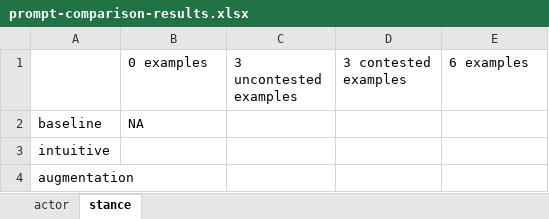
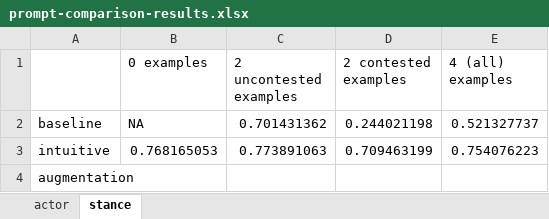
Before and after one commit to annalieb/Senior-Thesis, an Excel workbook: GPT_labeling/prompt-comparison-results.xlsx, sheet stance, drawn as a sheet; values as stored, in another font and other column widths than the file's, no borders; charts and pictures not drawn; the diff names each change by its address in the sheet, - before the commit and + after, or states it on an @@ line.

```diff
--- a/GPT_labeling/prompt-comparison-results.xlsx (sheet stance)
+++ b/GPT_labeling/prompt-comparison-results.xlsx (sheet stance)
-C1: 3 uncontested examples
+C1: 2 uncontested examples
-D1: 3 contested examples
+D1: 2 contested examples
-E1: 6 examples
+E1: 4 (all) examples
-C2 (2 uncontested examples): (empty)
+C2 (2 uncontested examples): 0.701431362
-D2 (2 contested examples): (empty)
+D2 (2 contested examples): 0.244021198
-E2 (4 (all) examples): (empty)
+E2 (4 (all) examples): 0.521327737
-B3 (0 examples): (empty)
+B3 (0 examples): 0.768165053
-C3 (2 uncontested examples): (empty)
+C3 (2 uncontested examples): 0.773891063
-D3 (2 contested examples): (empty)
+D3 (2 contested examples): 0.709463199
-E3 (4 (all) examples): (empty)
+E3 (4 (all) examples): 0.754076223
```
Also changed, not shown: sheet actor, charts or pictures, 15 other files.
